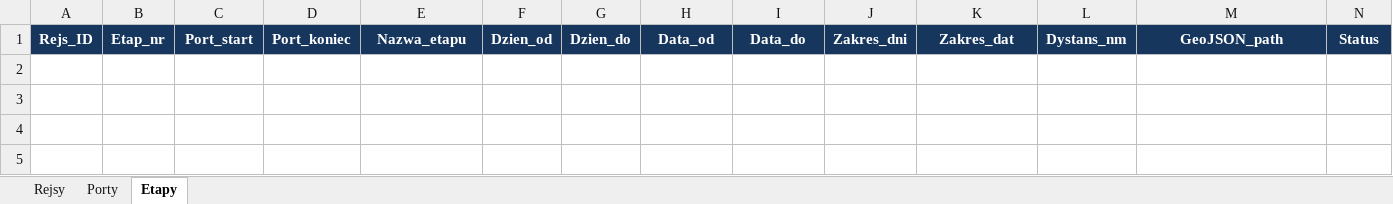
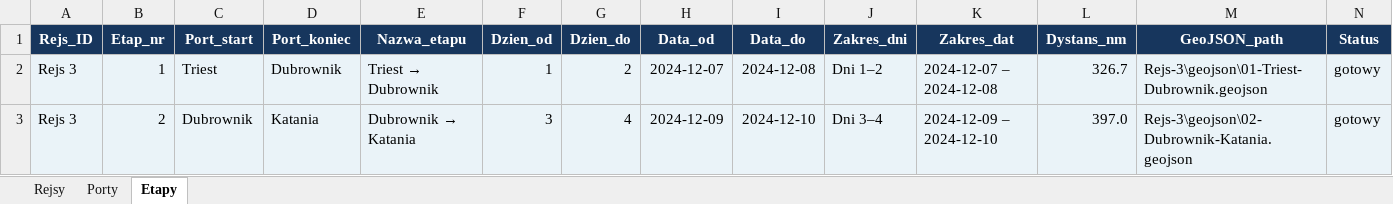
Before and after one commit to Nosor-ozec/Rejsy-morskie, an Excel workbook: routes/rejsy.xlsx, sheet Etapy, drawn as a sheet; only a part is shown; values as stored, in another font and other column widths than the file's, no borders; charts and pictures and table styles not drawn; rows hold the shown columns only; the diff names each change by its address in the sheet, - before the commit and + after, or states it on an @@ line.

```diff
--- a/routes/rejsy.xlsx (sheet Etapy)
+++ b/routes/rejsy.xlsx (sheet Etapy)
+row 2: Rejs 3 | 1 | Triest | Dubrownik | Triest → Dubrownik | 1 | 2 | 2024-12-07 | 2024-12-08 | Dni 1–2 | 2024-12-07 – 2024-12-08 | 326.7 | Rejs-3\geojson\01-Triest-Dubrownik.geojson | gotowy
+row 3: Rejs 3 | 2 | Dubrownik | Katania | Dubrownik → Katania | 3 | 4 | 2024-12-09 | 2024-12-10 | Dni 3–4 | 2024-12-09 – 2024-12-10 | 397.0 | Rejs-3\geojson\02-Dubrownik-Katania.geojson | gotowy
```
Also changed, not shown: sheet Porty, charts or pictures, 3 other files.
